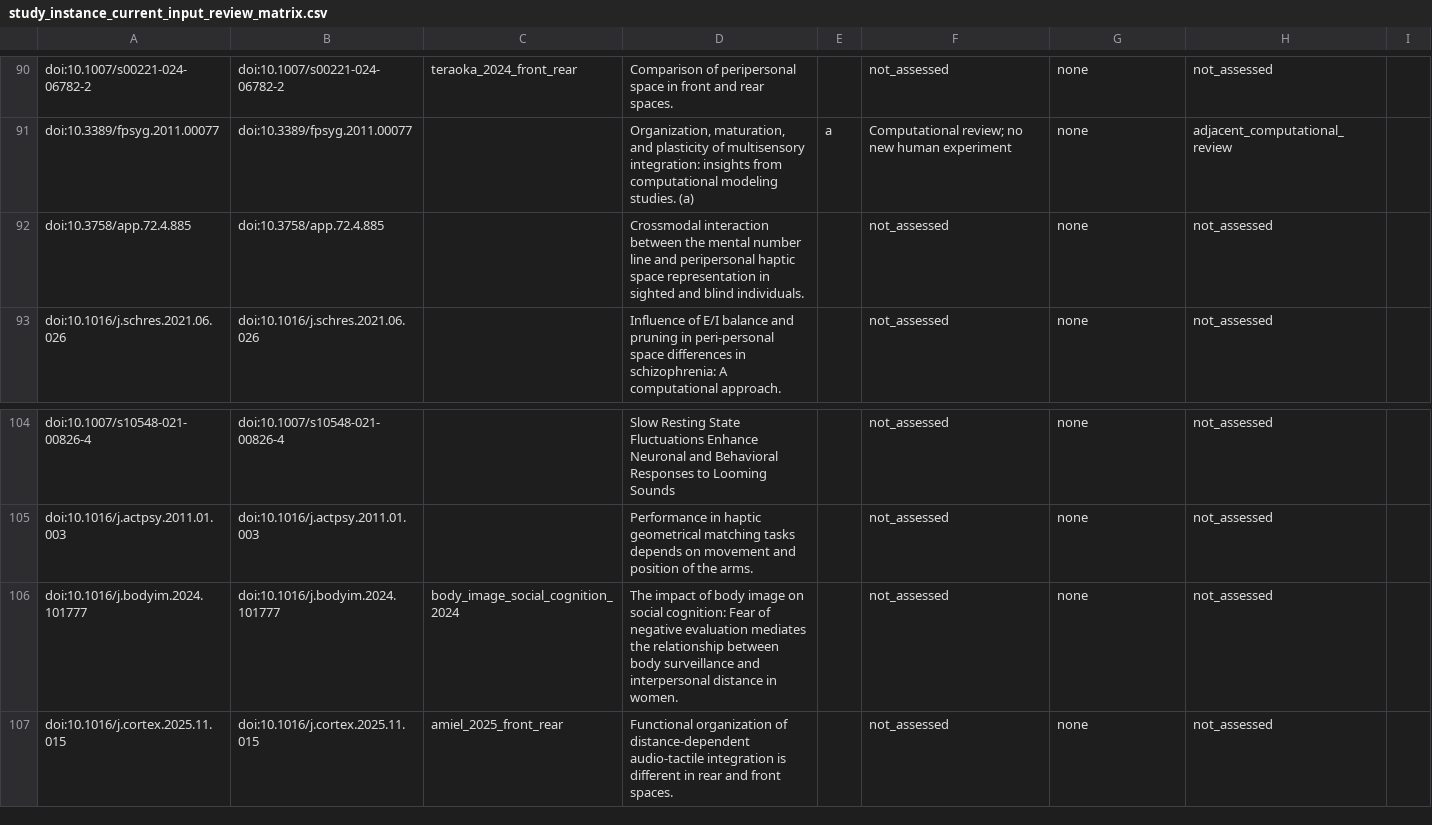
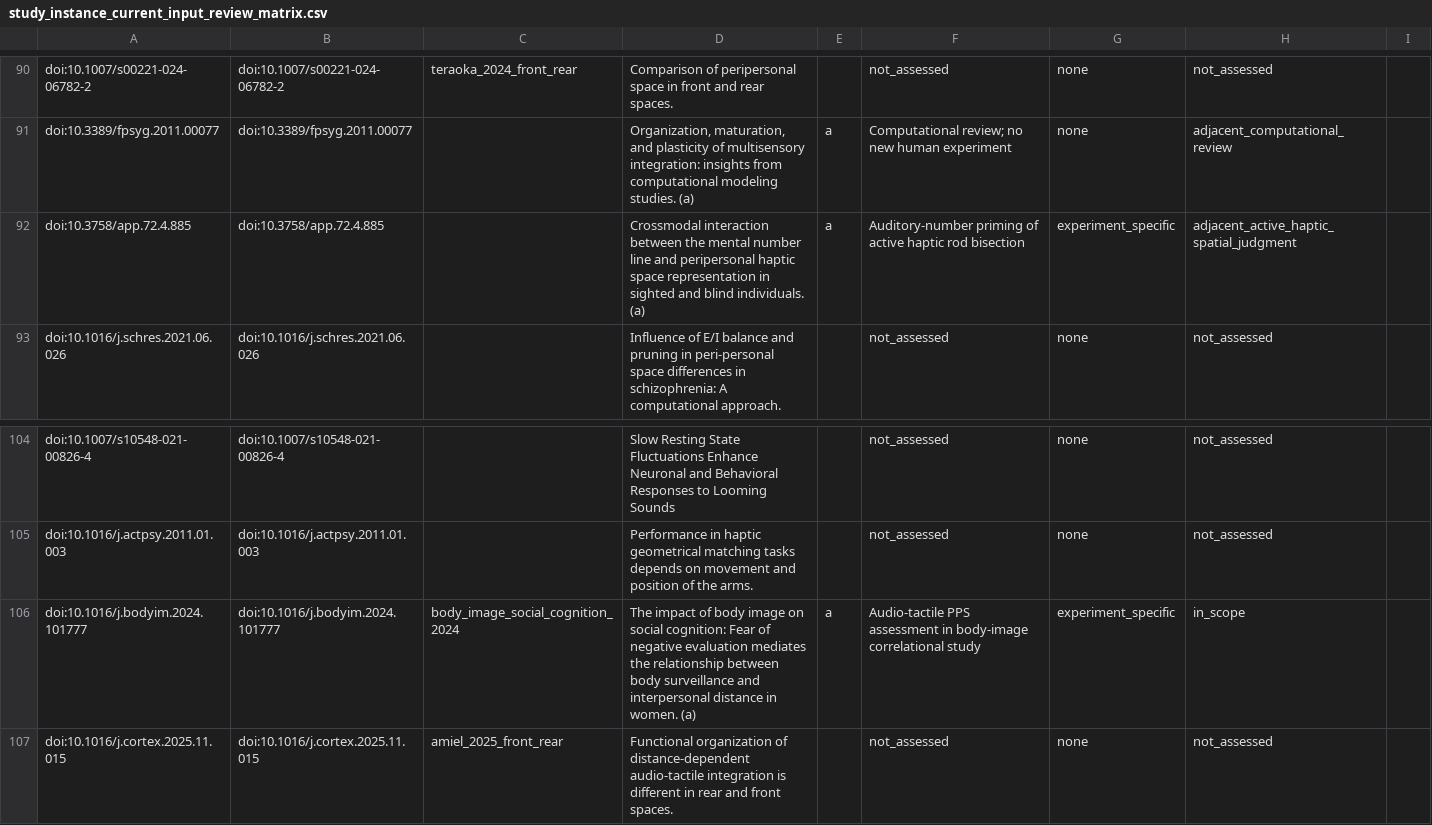
Before and after one commit to GeorgeFejer91/pps-kit, a CSV file: For-AI/research/literature/audiotactile-paper-metadata-audit/publication-parameter-matrix/study_instance_current_input_review_matrix.csv, drawn as a sheet; only a part is shown, gaps mark what is left out; the diff names each change by its address in the sheet, - before the commit and + after, or states it on an @@ line.

```diff
--- a/For-AI/research/literature/audiotactile-paper-metadata-audit/publication-parameter-matrix/study_instance_current_input_review_matrix.csv
+++ b/For-AI/research/literature/audiotactile-paper-metadata-audit/publication-parameter-matrix/study_instance_current_input_review_matrix.csv
-D92: …blind individuals.
+D92: …blind individuals. (a)
-E92: (empty)
+E92: a
-F92: not_assessed
+F92: Auditory-number priming of active haptic rod bisection
-G92: none
+G92: experiment_specific
-H92: not_assessed
+H92: adjacent_active_haptic_spatial_judgment
-D106: …in women.
+D106: …in women. (a)
-E106: (empty)
+E106: a
-F106: not_assessed
+F106: Audio-tactile PPS assessment in body-image correlational study
-G106: none
+G106: experiment_specific
-H106: not_assessed
+H106: in_scope
```
Also changed, not shown: For-AI/research/literature/audiotactile-paper-metadata-audit/publication-parameter-matrix/parsimonious_contract_review_queue.csv, For-AI/research/literature/audiotactile-paper-metadata-audit/publication-parameter-matrix/study_instance_current_toolkit_input_matrix.csv, 20 other files.
